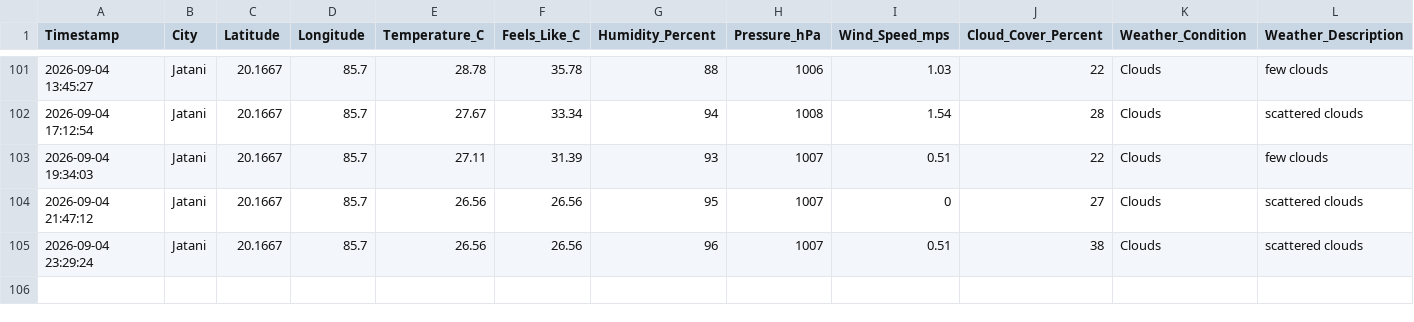
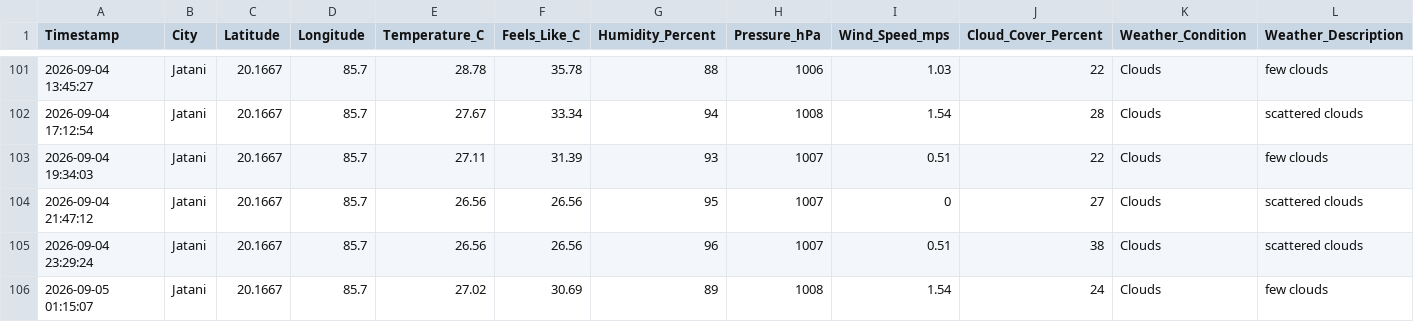
Before and after one commit to biswal-prem-5677/weather-realtime, a CSV file: weather_realtime.csv, drawn as a sheet; only a part is shown, gaps mark what is left out; rows hold the shown columns only; the diff names each change by its address in the sheet, - before the commit and + after, or states it on an @@ line.

```diff
--- a/weather_realtime.csv
+++ b/weather_realtime.csv
+row 106: 2026-09-05 01:15:07 | Jatani | 20.1667 | 85.7 | 27.02 | 30.69 | 89 | 1008 | 1.54 | 24 | Clouds | few clouds
```
